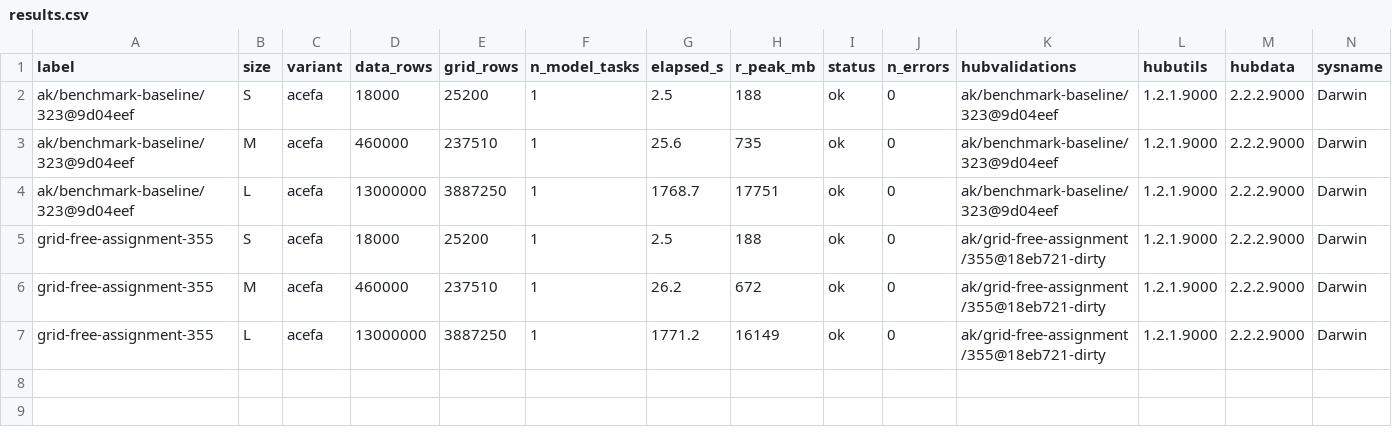
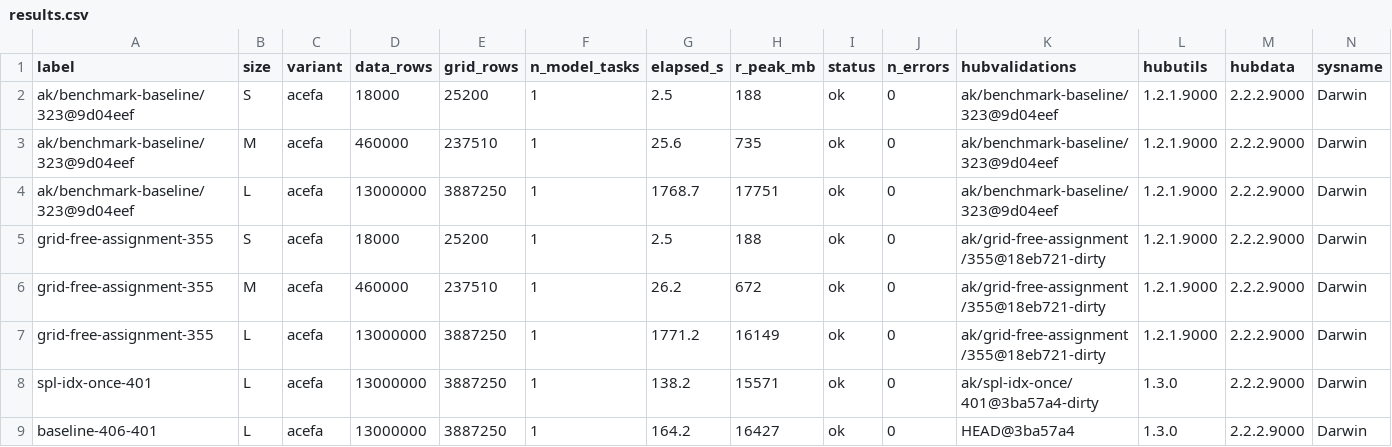
Before and after one commit to hubverse-org/hubValidations, a CSV file: _benchmark/results.csv, drawn as a sheet; only a part is shown; rows hold the shown columns only; the diff names each change by its address in the sheet, - before the commit and + after, or states it on an @@ line.

```diff
--- a/_benchmark/results.csv
+++ b/_benchmark/results.csv
+row 8: spl-idx-once-401 | L | acefa | 13000000 | 3887250 | 1 | 138.2 | 15571 | ok | 0 | ak/spl-idx-once/401@3ba57a4-dirty | 1.3.0 | 2.2.2.9000 | Darwin
+row 9: baseline-406-401 | L | acefa | 13000000 | 3887250 | 1 | 164.2 | 16427 | ok | 0 | HEAD@3ba57a4 | 1.3.0 | 2.2.2.9000 | Darwin
```
Also changed, not shown: _benchmark/peak-results.csv, 25 other files.
